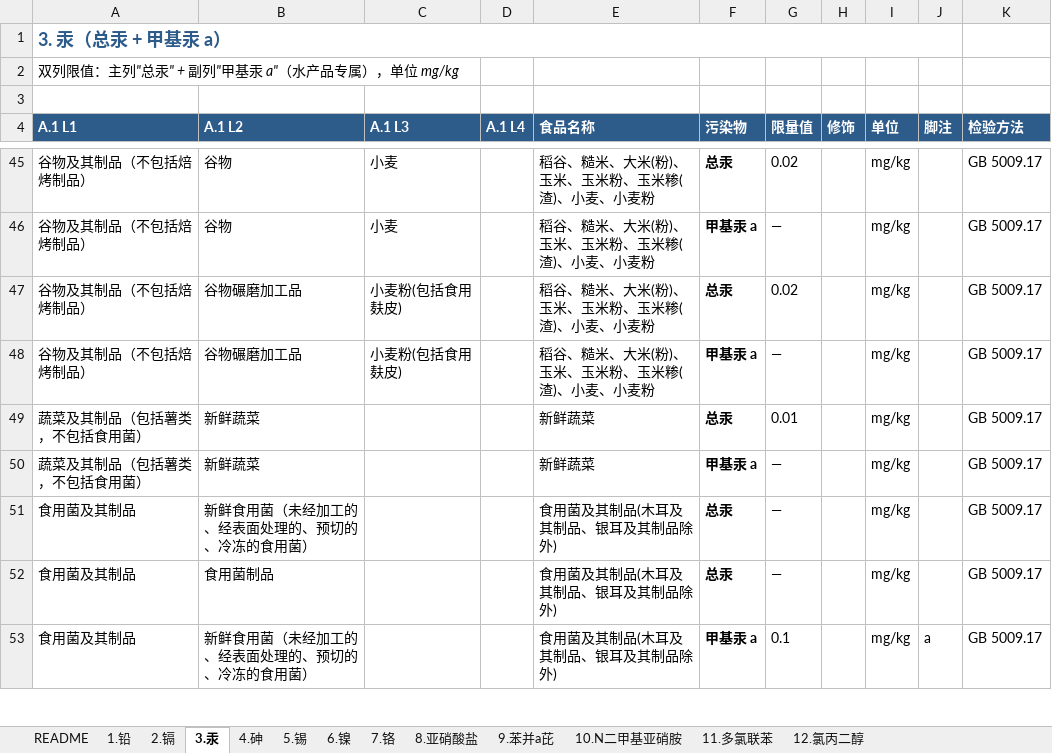
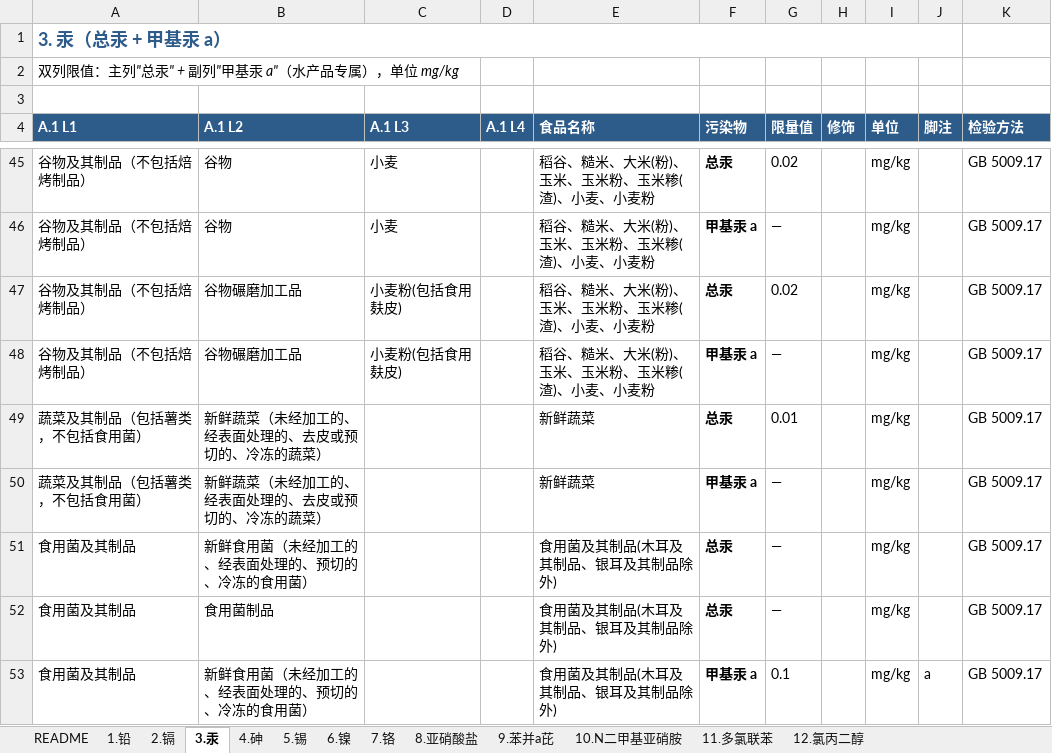
Before and after one commit to 5678Hub/jianyu, an Excel workbook: data/gb2762/_gb2762_2025_12项污染物_v6_synced.xlsx, sheet 3.汞, drawn as a sheet; only a part is shown, gaps mark what is left out; values as stored, in another font and other column widths than the file's, no borders; the diff names each change by its address in the sheet, - before the commit and + after, or states it on an @@ line.

Commit message:
fix(gb2762): 表 3 汞 r49-r50 a1_l2 补全完整名"新鲜蔬菜（未经加工的…冷冻的蔬菜）"
之前表 3 汞 r49-r50 的 B 列只填了短名"新鲜蔬菜"，其他表（铅/镉/砷/铬）都是完整名"新鲜蔬菜（未经加工的、经表面处理的、去皮或预切的、冷冻的蔬菜）"。

导致按 a1_l2 完整名匹配查询"新鲜蔬菜"时，表 3 汞 r49-r50 漏命中，截图平台（按完整名匹配）只显示 4 条（铅/镉/砷/铬）。

修复后 JSON 验证：a1_l2=完整名"新鲜蔬菜（…）" 的项：6 条
- 表1 铅 0.1
- 表2 镉 0.05
- 表3 汞 总汞 0.01 + 甲基汞 —（之前缺失）
- 表4 砷 0.5
- 表7 铬 0.5

修改：B49 / B50 单元格 sharedString idx 334 → 142

```diff
--- a/data/gb2762/_gb2762_2025_12项污染物_v6_synced.xlsx (sheet 3.汞)
+++ b/data/gb2762/_gb2762_2025_12项污染物_v6_synced.xlsx (sheet 3.汞)
-B49:B50 (A.1 L2): 新鲜蔬菜
+B49:B50 (A.1 L2): 新鲜蔬菜（未经加工的、经表面处理的、去皮或预切的、冷冻的蔬菜）
```
Also changed, not shown: 1 other file.
